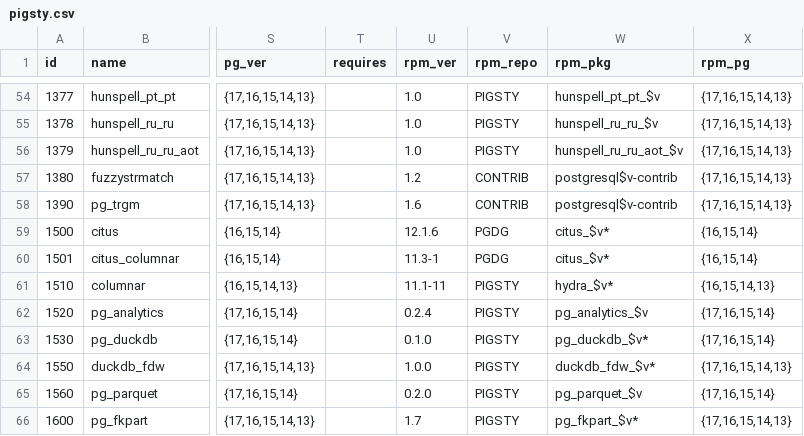
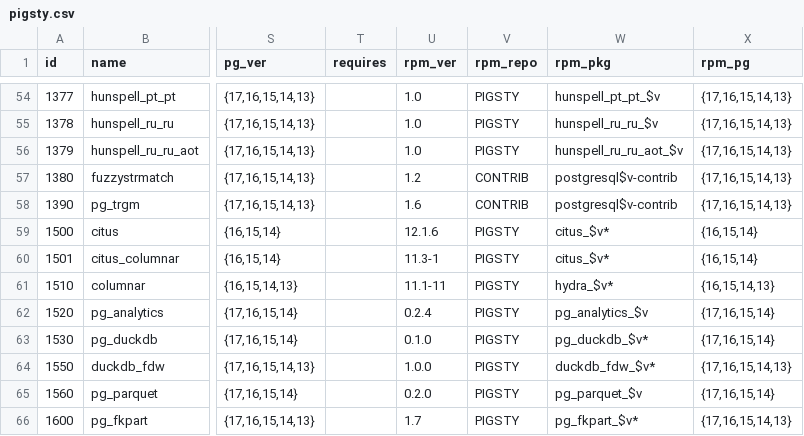
Before and after one commit to pgsty/pig, a CSV file: cli/ext/assets/pigsty.csv, drawn as a sheet; only a part is shown, gaps mark what is left out; the diff names each change by its address in the sheet, - before the commit and + after, or states it on an @@ line.

Commit message:
bump embed pigsty version to v3.2.1 and pig to 0.1.2

```diff
--- a/cli/ext/assets/pigsty.csv
+++ b/cli/ext/assets/pigsty.csv
-V59:V60 (rpm_repo): PGDG
+V59:V60 (rpm_repo): PIGSTY
```
Also changed, not shown: 9 other files.
